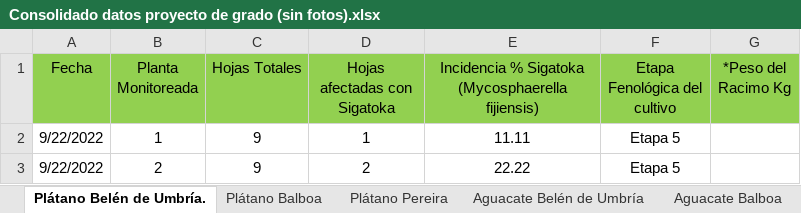
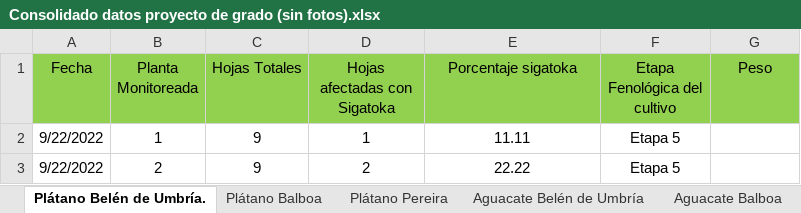
Before and after one commit to Santi-Taborda/Analisis_agro, an Excel workbook: Consolidado datos proyecto de grado (sin fotos).xlsx, sheet Plátano Belén de Umbría., drawn as a sheet; only a part is shown; values as stored, in another font and other column widths than the file's, no borders; the diff names each change by its address in the sheet, - before the commit and + after, or states it on an @@ line.

```diff
--- a/Consolidado datos proyecto de grado (sin fotos).xlsx (sheet Plátano Belén de Umbría.)
+++ b/Consolidado datos proyecto de grado (sin fotos).xlsx (sheet Plátano Belén de Umbría.)
-E1: Incidencia % Sigatoka (Mycosphaerella fijiensis)
+E1: Porcentaje sigatoka
-G1: *Peso del Racimo Kg
+G1: Peso
```
Also changed, not shown: sheet Aguacate Belén de Umbría, sheet Aguacate Balboa, sheet Aguacate Pereira, sheet Plátano Pereira, sheet Plátano Balboa, charts or pictures, 1 other file.
